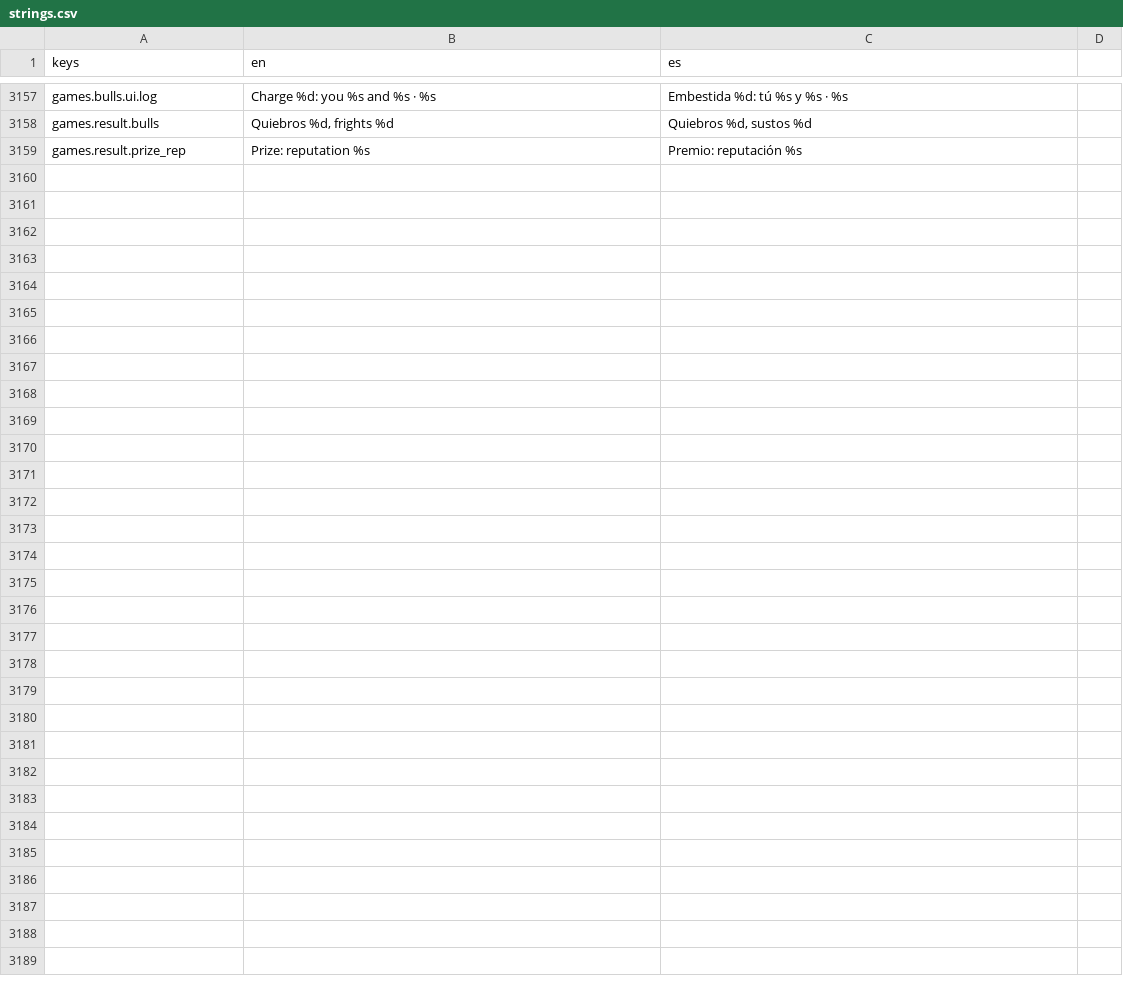
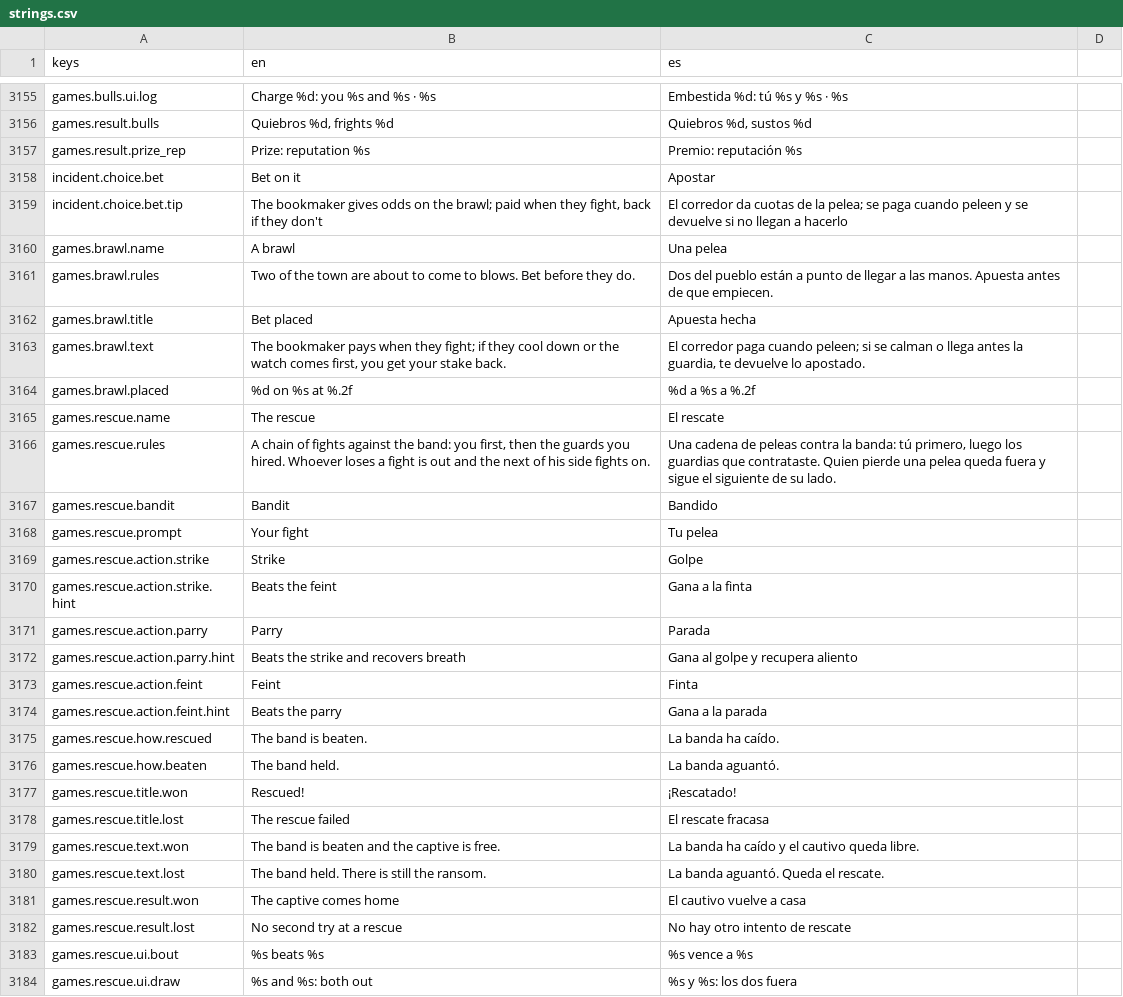
Before and after one commit to MiguelMolledo/GuildMaster, a CSV file: i18n/strings.csv, drawn as a sheet; only a part is shown, gaps mark what is left out; the diff covers the shown part only.

```diff
--- a/i18n/strings.csv
+++ b/i18n/strings.csv
@@ -3165 +3161,28 @@ games.result.bulls,"Quiebros %d, frights %d","Quiebros %d, sustos %d"
 games.result.prize_rep,Prize: reputation %s,Premio: reputación %s
+incident.choice.bet,Bet on it,Apostar
+incident.choice.bet.tip,"The bookmaker gives odds on the brawl; paid when they fight, back if they don't",El corredor da cuotas de la pelea; se paga cuando peleen y se devuelve si no llegan a hacerlo
+games.brawl.name,A brawl,Una pelea
+games.brawl.rules,Two of the town are about to come to blows. Bet before they do.,Dos del pueblo están a punto de llegar a las manos. Apuesta antes de que empiecen.
+games.brawl.title,Bet placed,Apuesta hecha
+games.brawl.text,"The bookmaker pays when they fight; if they cool down or the watch comes first, you get your stake back.","El corredor paga cuando peleen; si se calman o llega antes la guardia, te devuelve lo apostado."
+games.brawl.placed,%d on %s at %.2f,%d a %s a %.2f
+games.rescue.name,The rescue,El rescate
+games.rescue.rules,"A chain of fights against the band: you first, then the guards you hired. Whoever loses a fight is out and the next of his side fights on.","Una cadena de peleas contra la banda: tú primero, luego los guardias que contrataste. Quien pierde una pelea queda fuera y sigue el siguiente de su lado."
+games.rescue.bandit,Bandit,Bandido
+games.rescue.prompt,Your fight,Tu pelea
+games.rescue.action.strike,Strike,Golpe
+games.rescue.action.strike.hint,Beats the feint,Gana a la finta
+games.rescue.action.parry,Parry,Parada
+games.rescue.action.parry.hint,Beats the strike and recovers breath,Gana al golpe y recupera aliento
+games.rescue.action.feint,Feint,Finta
+games.rescue.action.feint.hint,Beats the parry,Gana a la parada
+games.rescue.how.rescued,The band is beaten.,La banda ha caído.
+games.rescue.how.beaten,The band held.,La banda aguantó.
+games.rescue.title.won,Rescued!,¡Rescatado!
+games.rescue.title.lost,The rescue failed,El rescate fracasa
+games.rescue.text.won,The band is beaten and the captive is free.,La banda ha caído y el cautivo queda libre.
+games.rescue.text.lost,The band held. There is still the ransom.,La banda aguantó. Queda el rescate.
+games.rescue.result.won,The captive comes home,El cautivo vuelve a casa
+games.rescue.result.lost,No second try at a rescue,No hay otro intento de rescate
+games.rescue.ui.bout,%s beats %s,%s vence a %s
+games.rescue.ui.draw,%s and %s: both out,%s y %s: los dos fuera
```
Also changed, not shown: 2 removed rows and 1 edited cell elsewhere in this file, 25 other files.
